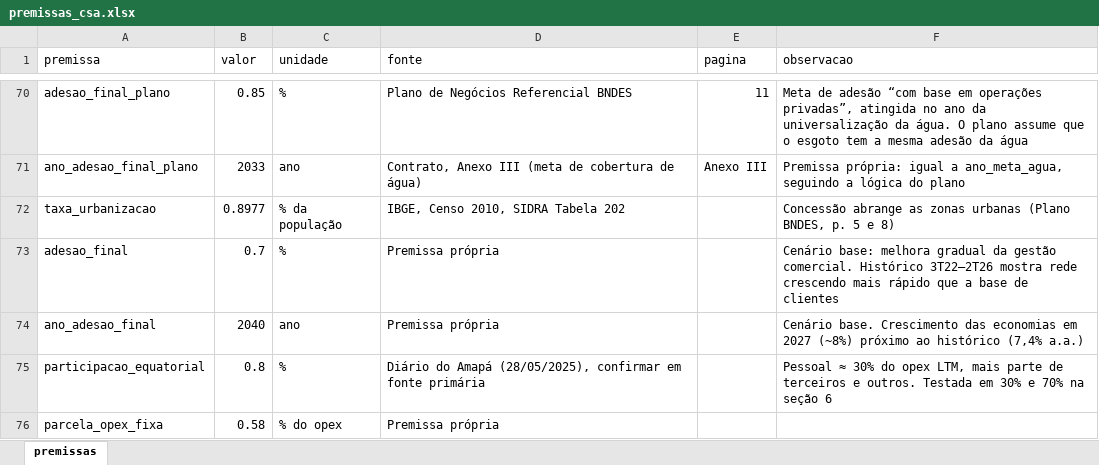
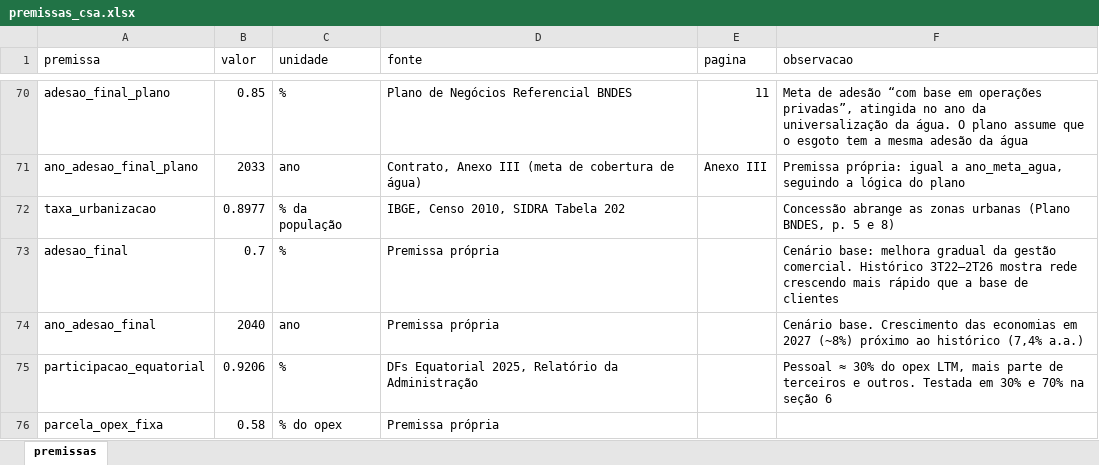
Before and after one commit to marialuisagama/valuation-csa, an Excel workbook: dados/premissas_csa.xlsx, sheet premissas, drawn as a sheet; only a part is shown, gaps mark what is left out; values as stored, in another font and other column widths than the file's, no borders; the diff names each change by its address in the sheet, - before the commit and + after, or states it on an @@ line.

Commit message:
Updates premissas

```diff
--- a/dados/premissas_csa.xlsx (sheet premissas)
+++ b/dados/premissas_csa.xlsx (sheet premissas)
-B75 (valor): 0.8
+B75 (valor): 0.9206
-D75 (fonte): Diário do Amapá (28/05/2025), confirmar em fonte primária
+D75 (fonte): DFs Equatorial 2025, Relatório da Administração
```
